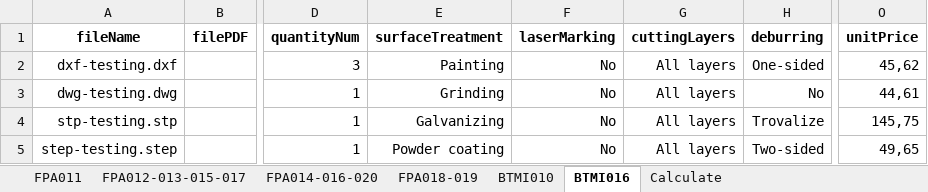
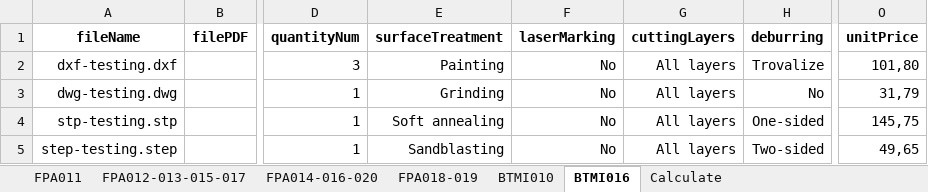
Before and after one commit to baothuy/gocad-auto-katalon, an Excel workbook: Data/Sheet Metal Part/Order/Order Information (SMP).xlsx, sheet BTMI016, drawn as a sheet; only a part is shown, gaps mark what is left out; values as stored, in another font and other column widths than the file's, no borders; the diff names each change by its address in the sheet, - before the commit and + after, or states it on an @@ line.

```diff
--- a/Data/Sheet Metal Part/Order/Order Information (SMP).xlsx (sheet BTMI016)
+++ b/Data/Sheet Metal Part/Order/Order Information (SMP).xlsx (sheet BTMI016)
-H2 (deburring): One-sided
+H2 (deburring): Trovalize
-O2 (unitPrice): 45,62
+O2 (unitPrice): 101,80
-O3 (unitPrice): 44,61
+O3 (unitPrice): 31,79
-E4 (surfaceTreatment): Galvanizing
+E4 (surfaceTreatment): Soft annealing
-H4 (deburring): Trovalize
+H4 (deburring): One-sided
-E5 (surfaceTreatment): Powder coating
+E5 (surfaceTreatment): Sandblasting
```
Also changed, not shown: sheet FPA018-019, sheet BTMI010, sheet FPA011, sheet FPA012-013-015-017, sheet Calculate, Data/Milled Or Turned Parts/Order/Order Information (MTP).xlsx, 2 other files.
